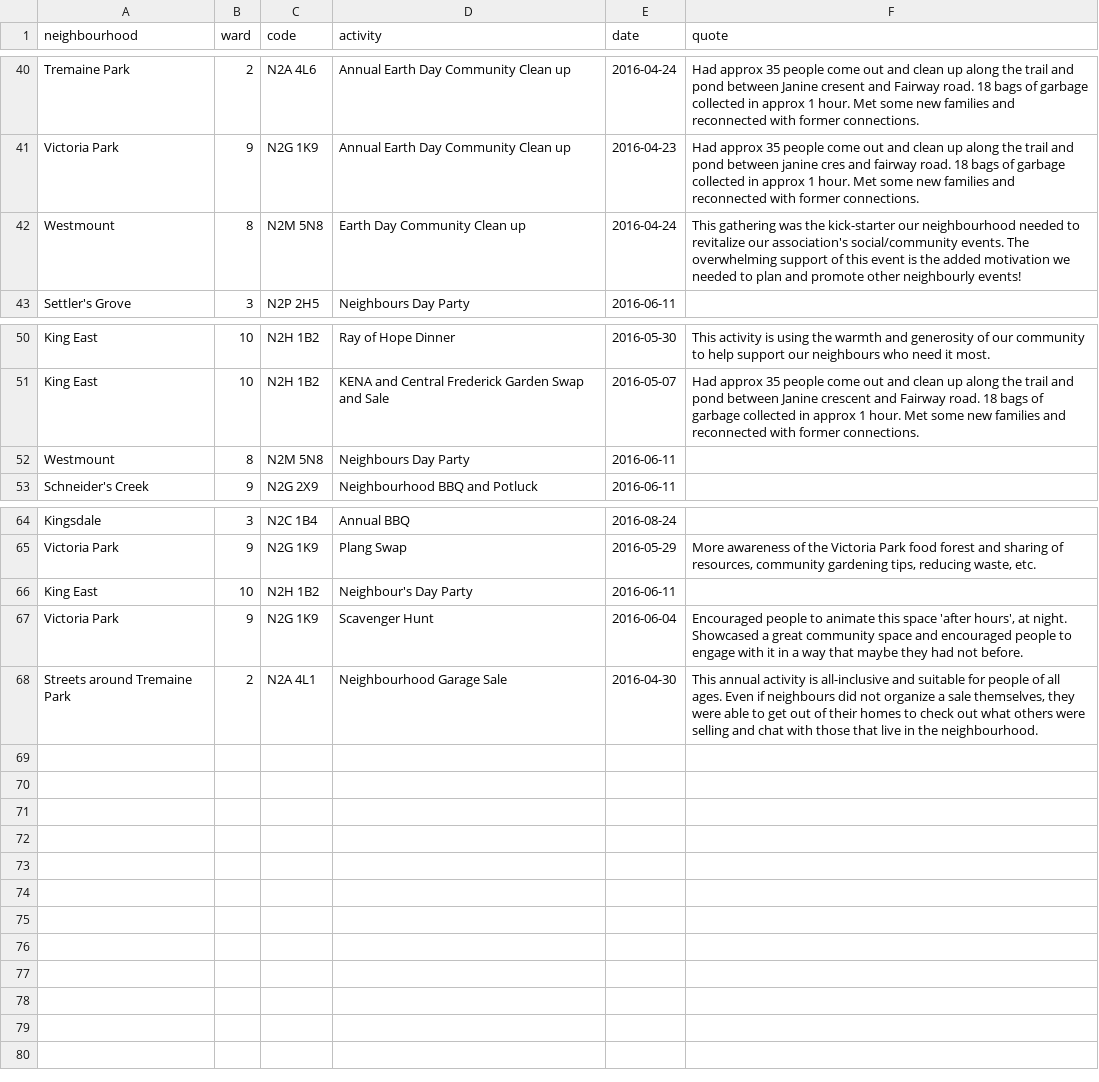
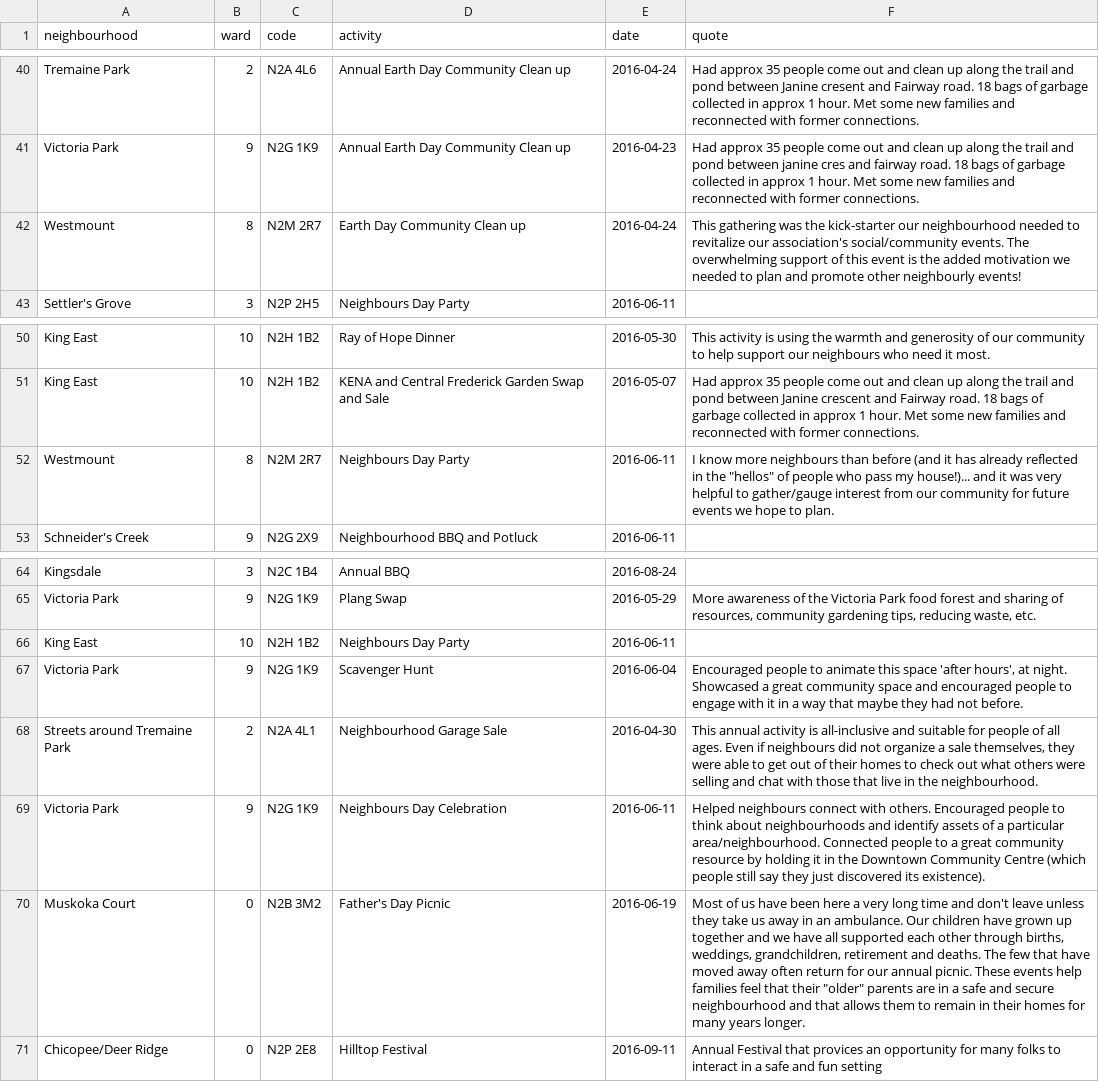
Before and after one commit to info-waterloo-region/festival-of-neighbourhoods, a CSV file: _data/registered-activities.csv, drawn as a sheet; only a part is shown, gaps mark what is left out.

```diff
--- a/_data/registered-activities.csv
+++ b/_data/registered-activities.csv
@@ -41,3 +41,3 @@
 "Victoria Park",9,"N2G 1K9","Annual Earth Day Community Clean up","2016-04-23","Had approx 35 people come out and clean up along the trail and pond between janine cres and fairway road. 18 bags of garbage collected in approx 1 hour. Met some new families and reconnected with former connections."
-"Westmount",8,"N2M 5N8","Earth Day Community Clean up","2016-04-24","This gathering was the kick-starter our neighbourhood needed to revitalize our association's social/community events. The overwhelming support of this event is the added motivation we needed to plan and promote other neighbourly events!"
+"Westmount",8,"N2M 2R7","Earth Day Community Clean up","2016-04-24","This gathering was the kick-starter our neighbourhood needed to revitalize our association's social/community events. The overwhelming support of this event is the added motivation we needed to plan and promote other neighbourly events!"
 "Settler's Grove",3,"N2P 2H5","Neighbours Day Party","2016-06-11",""
@@ -51,3 +51,3 @@
 "King East",10,"N2H 1B2","KENA and Central Frederick Garden Swap and Sale","2016-05-07","Had approx 35 people come out and clean up along the trail and pond between Janine crescent and Fairway road. 18 bags of garbage collected in approx 1 hour. Met some new families and reconnected with former connections."
-"Westmount",8,"N2M 5N8","Neighbours Day Party","2016-06-11",""
+"Westmount",8,"N2M 2R7","Neighbours Day Party","2016-06-11","I know more neighbours than before (and it has already reflected in the ""hellos"" of people who pass my house!)... and it was very helpful to gather/gauge interest from our community for future events we hope to plan."
 "Schneider's Creek",9,"N2G 2X9","Neighbourhood BBQ and Potluck","2016-06-11",""
@@ -65,4 +65,7 @@
 "Victoria Park",9,"N2G 1K9","Plang Swap","2016-05-29","More awareness of the Victoria Park food forest and sharing of resources, community gardening tips, reducing waste, etc."
-"King East",10,"N2H 1B2","Neighbour's Day Party","2016-06-11",""
+"King East",10,"N2H 1B2","Neighbours Day Party","2016-06-11",""
 "Victoria Park",9,"N2G 1K9","Scavenger Hunt","2016-06-04","Encouraged people to animate this space 'after hours', at night. Showcased a great community space and encouraged people to engage with it in a way that maybe they had not before."
 "Streets around Tremaine Park",2,"N2A 4L1","Neighbourhood Garage Sale","2016-04-30","This annual activity is all-inclusive and suitable for people of all ages.  Even if neighbours did not organize a sale themselves, they were able to get out of their homes to check out what others were selling and chat with those that live in the neighbourhood."
+"Victoria Park",9,"N2G 1K9","Neighbours Day Celebration","2016-06-11","Helped neighbours connect with others. Encouraged people to think about neighbourhoods and identify assets of a particular area/neighbourhood. Connected people to a great community resource by holding it in the Downtown Community Centre (which people still say they just discovered its existence)."
+"Muskoka Court",0,"N2B 3M2","Father's Day Picnic","2016-06-19","Most of us have been here a very long time and don't leave unless they take us away in an ambulance. Our children have grown up together and we have all supported each other through births, weddings, grandchildren, retirement and deaths. The few that have moved away often return for our annual picnic. These events help families feel that their ""older"" parents are in a safe and secure neighbourhood and that allows them to remain in their homes for many years longer."
+"Chicopee/Deer Ridge",0,"N2P 2E8","Hilltop Festival","2016-09-11","Annual Festival that provices an opportunity for many folks to interact in a safe and fun setting"
```
Also changed, not shown: _data/codes.csv, _data/unregistered-activities.csv.
